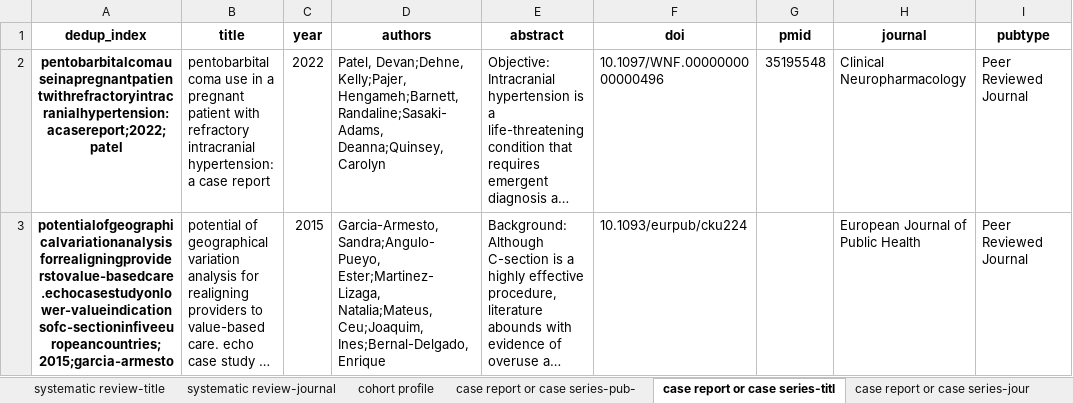
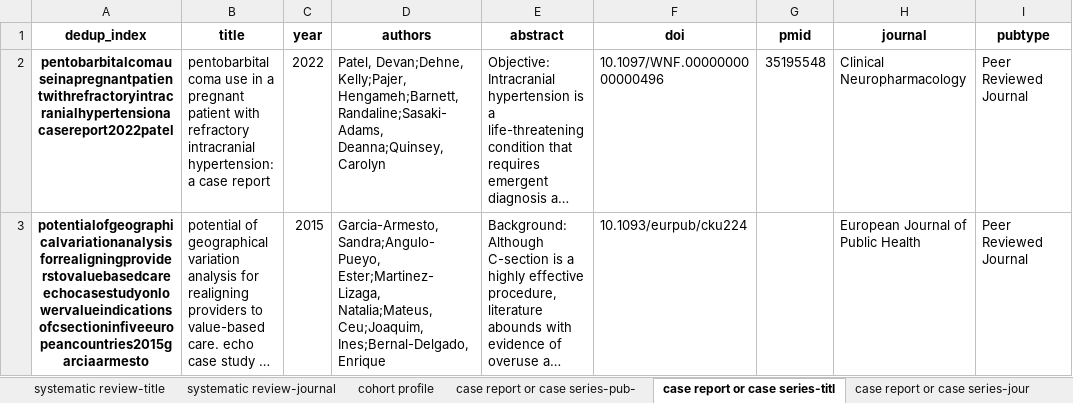
Before and after one commit to wilddamon/cs-scoping-review, an Excel workbook: outputs/basic-processing/basic-exclusions/psycinfo-exclusions.xlsx, sheet case report or case series-titl, drawn as a sheet; only a part is shown; long unchanged cells end in …; values as stored, in another font and other column widths than the file's, no borders; the diff names each change by its address in the sheet, - before the commit and + after, or states it on an @@ line.

Commit message:
Make dedup_index filename compatible; save which records were detected as duplicates

```diff
--- a/outputs/basic-processing/basic-exclusions/psycinfo-exclusions.xlsx (sheet case report or case series-titl)
+++ b/outputs/basic-processing/basic-exclusions/psycinfo-exclusions.xlsx (sheet case report or case series-titl)
-A2 (dedup_index): pentobarbitalcomauseinapregnantpatientwithrefractoryintracranialhypertension:acasereport;2022;patel
+A2 (dedup_index): pentobarbitalcomauseinapregnantpatientwithrefractoryintracranialhypertensionacasereport2022patel
-A3 (dedup_index): potentialofgeographicalvariationanalysisforrealigningproviderstovalue-basedcare.echocasestudyonlower-valueindicationsofc-sectioninfiveeuropeancountries;2015;garcia-armesto
+A3 (dedup_index): potentialofgeographicalvariationanalysisforrealigningproviderstovaluebasedcareechocasestudyonlowervalueindicationsofcsectioninfiveeuropeancountries2015garciaarmesto
```
Also changed, not shown: sheet systematic review-title, sheet commentary-pub-types, sheet protocol-title, sheet HIV-AIDS specific journals, sheet duplicates, other sheet tabs, outputs/basic-processing/basic-exclusions/cinahl-exclusions.xlsx, 18 other files.
